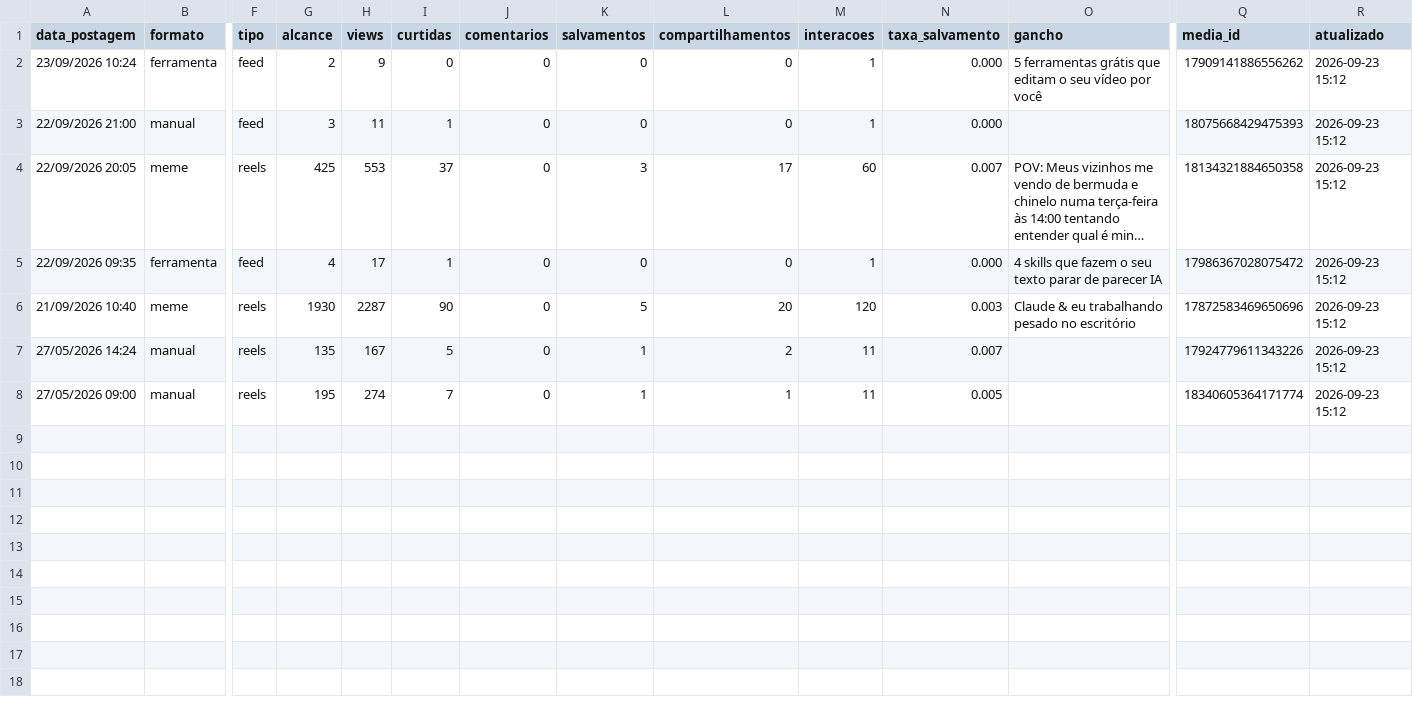
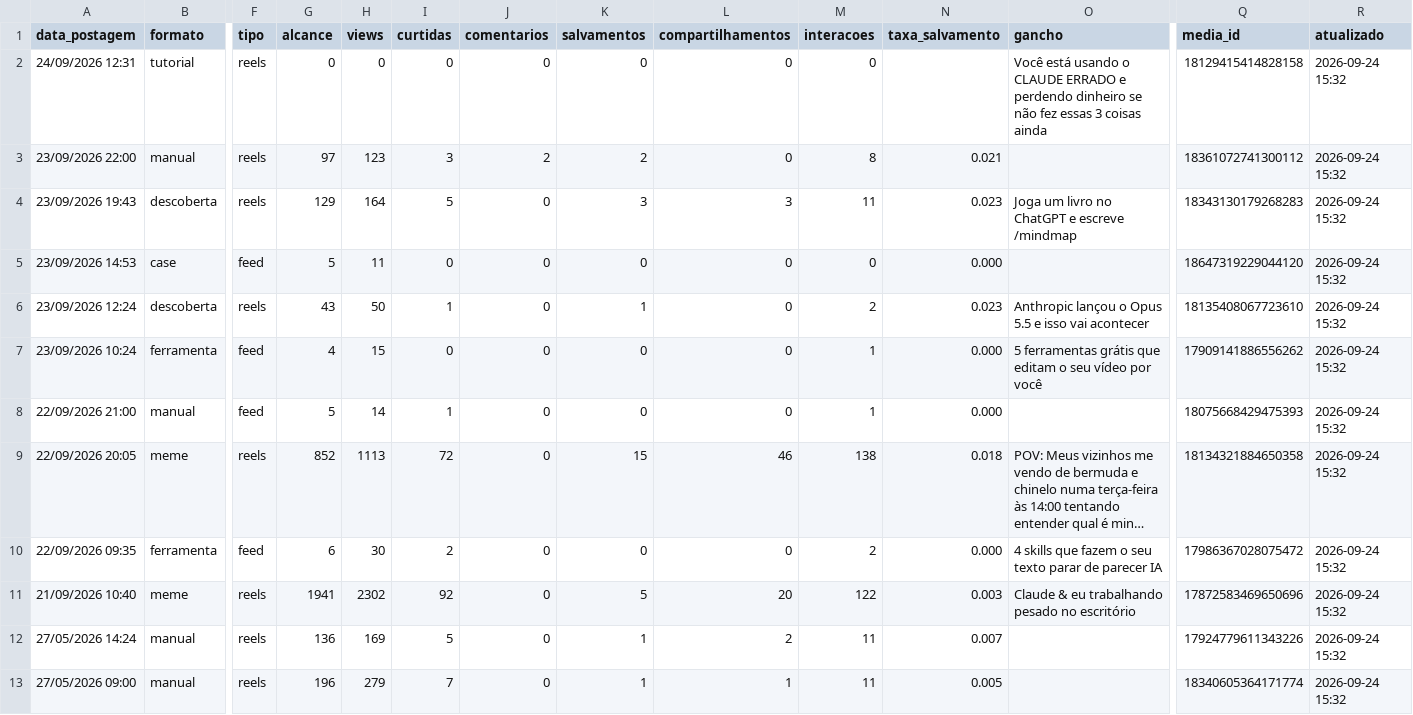
Before and after one commit to gabrielduartefaria26-lab/oasis-agendador, a CSV file: metricas.csv, drawn as a sheet; only a part is shown, gaps mark what is left out; long unchanged cells end in …; addresses are those after the commit; rows hold the shown columns only; the diff names each change by its address in the sheet, - before the commit and + after, or states it on an @@ line.

Commit message:
metricas: 2026-09-24

```diff
--- a/metricas.csv
+++ b/metricas.csv
+row 2: 24/09/2026 12:31 | tutorial | reels | 0 | 0 | 0 | 0 | 0 | 0 | 0 |  | Você está usando o CLAUDE ERRADO e perdendo dinheiro se não fez essas 3 coisas ainda | 18129415414828158 | 2026-09-24 15:32
+row 3: 23/09/2026 22:00 | manual | reels | 97 | 123 | 3 | 2 | 2 | 0 | 8 | 0.021 |  | 18361072741300112 | 2026-09-24 15:32
+row 4: 23/09/2026 19:43 | descoberta | reels | 129 | 164 | 5 | 0 | 3 | 3 | 11 | 0.023 | Joga um livro no ChatGPT e escreve /mindmap | 18343130179268283 | 2026-09-24 15:32
+row 5: 23/09/2026 14:53 | case | feed | 5 | 11 | 0 | 0 | 0 | 0 | 0 | 0.000 |  | 18647319229044120 | 2026-09-24 15:32
+row 6: 23/09/2026 12:24 | descoberta | reels | 43 | 50 | 1 | 0 | 1 | 0 | 2 | 0.023 | Anthropic lançou o Opus 5.5 e isso vai acontecer | 18135408067723610 | 2026-09-24 15:32
-G7 (alcance): 2
+G7 (alcance): 4
-H7 (views): 9
+H7 (views): 15
-R7:R13 (atualizado): 2026-09-23 15:12
+R7:R13 (atualizado): 2026-09-24 15:32
-G8 (alcance): 3
+G8 (alcance): 5
-H8 (views): 11
+H8 (views): 14
-G9 (alcance): 425
+G9 (alcance): 852
-H9 (views): 553
+H9 (views): 1113
-I9 (curtidas): 37
+I9 (curtidas): 72
-K9 (salvamentos): 3
+K9 (salvamentos): 15
-L9 (compartilhamentos): 17
+L9 (compartilhamentos): 46
-M9 (interacoes): 60
+M9 (interacoes): 138
-N9 (taxa_salvamento): 0.007
+N9 (taxa_salvamento): 0.018
-G10 (alcance): 4
+G10 (alcance): 6
-H10 (views): 17
+H10 (views): 30
-I10 (curtidas): 1
+I10 (curtidas): 2
-M10 (interacoes): 1
+M10 (interacoes): 2
-G11 (alcance): 1930
+G11 (alcance): 1941
-H11 (views): 2287
+H11 (views): 2302
-I11 (curtidas): 90
+I11 (curtidas): 92
-M11 (interacoes): 120
+M11 (interacoes): 122
-G12 (alcance): 135
+G12 (alcance): 136
-H12 (views): 167
+H12 (views): 169
-G13 (alcance): 195
+G13 (alcance): 196
-H13 (views): 274
+H13 (views): 279
```
